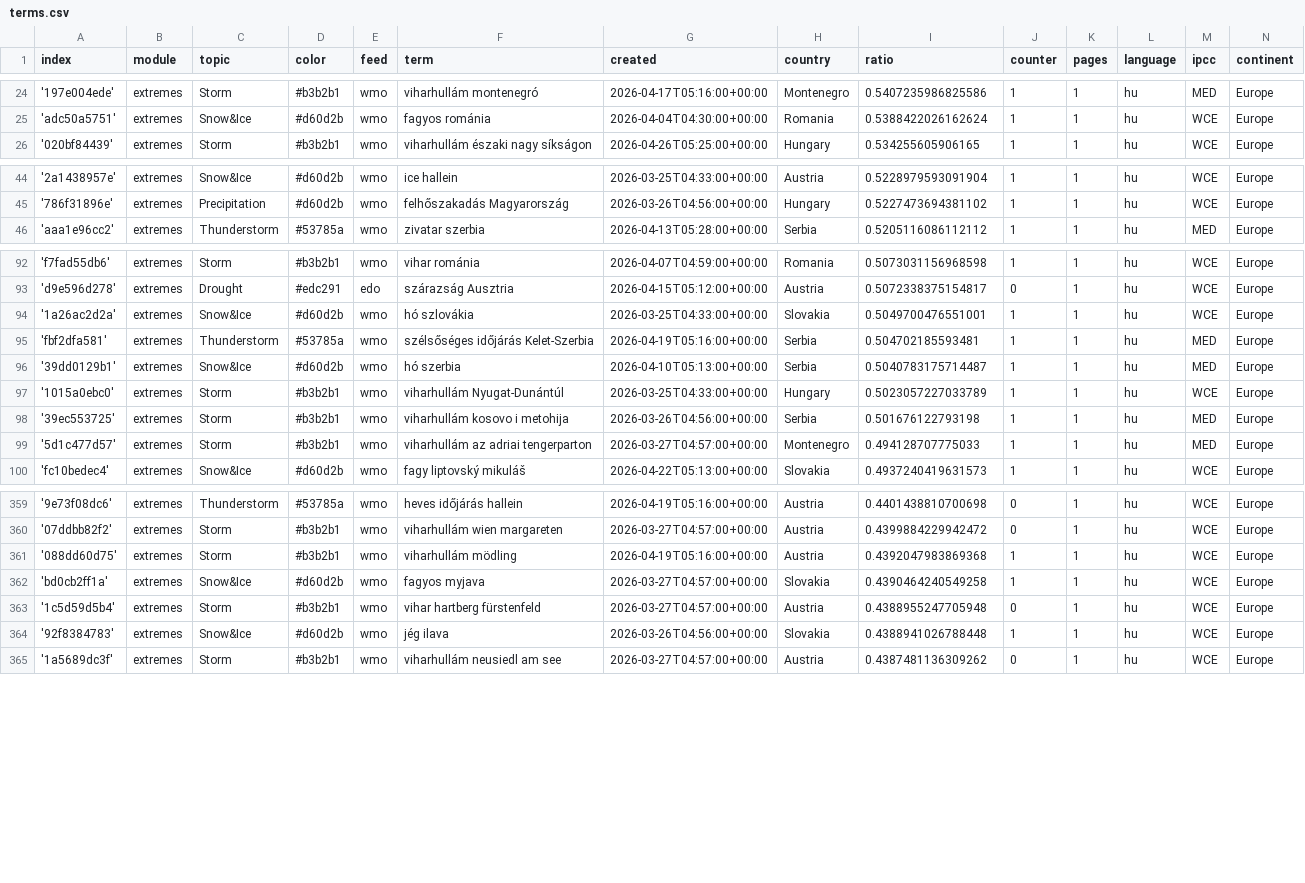
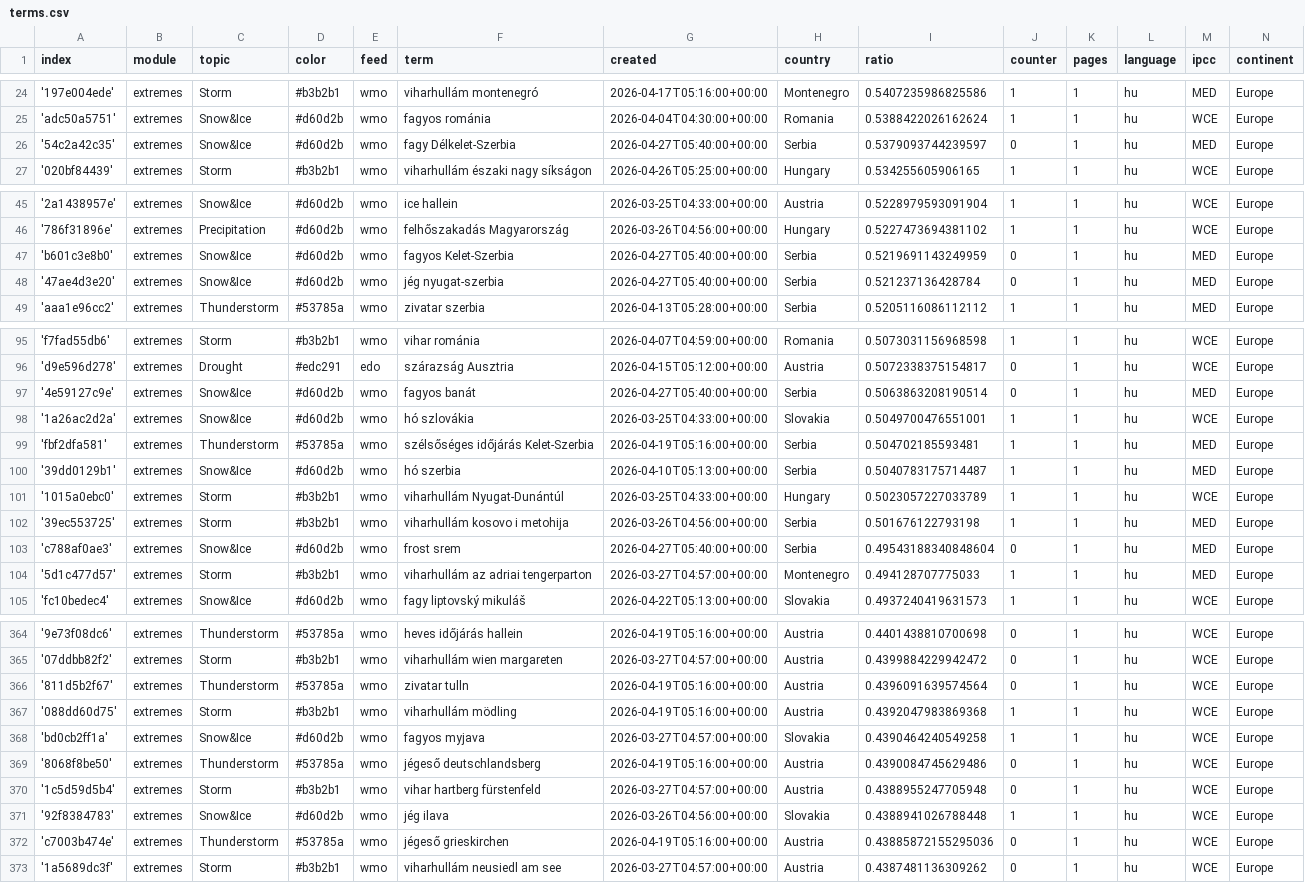
Before and after one commit to jens-news/hungarianExtremes, a CSV file: terms.csv, drawn as a sheet; only a part is shown, gaps mark what is left out; the diff covers the shown part only; the diff names each change by its address in the sheet, - before the commit and + after, or states it on an @@ line.

Commit message:
Commit from GitHub Actions (import:0.0)

```diff
--- a/terms.csv
+++ b/terms.csv
+row 26: '54c2a42c35' | extremes | Snow&Ice | #d60d2b | wmo | fagy Délkelet-Szerbia | 2026-04-27T05:40:00+00:00 | Serbia | 0.5379093744239597 | 0 | 1 | hu | MED | Europe
+row 47: 'b601c3e8b0' | extremes | Snow&Ice | #d60d2b | wmo | fagyos Kelet-Szerbia | 2026-04-27T05:40:00+00:00 | Serbia | 0.5219691143249959 | 0 | 1 | hu | MED | Europe
+row 48: '47ae4d3e20' | extremes | Snow&Ice | #d60d2b | wmo | jég nyugat-szerbia | 2026-04-27T05:40:00+00:00 | Serbia | 0.521237136428784 | 0 | 1 | hu | MED | Europe
+row 97: '4e59127c9e' | extremes | Snow&Ice | #d60d2b | wmo | fagyos banát | 2026-04-27T05:40:00+00:00 | Serbia | 0.5063863208190514 | 0 | 1 | hu | MED | Europe
+row 103: 'c788af0ae3' | extremes | Snow&Ice | #d60d2b | wmo | frost srem | 2026-04-27T05:40:00+00:00 | Serbia | 0.49543188340848604 | 0 | 1 | hu | MED | Europe
+row 366: '811d5b2f67' | extremes | Thunderstorm | #53785a | wmo | zivatar tulln | 2026-04-19T05:16:00+00:00 | Austria | 0.4396091639574564 | 0 | 1 | hu | WCE | Europe
+row 369: '8068f8be50' | extremes | Thunderstorm | #53785a | wmo | jégeső deutschlandsberg | 2026-04-19T05:16:00+00:00 | Austria | 0.4390084745629486 | 0 | 1 | hu | WCE | Europe
+row 372: 'c7003b474e' | extremes | Thunderstorm | #53785a | wmo | jégeső grieskirchen | 2026-04-19T05:16:00+00:00 | Austria | 0.43885872155295036 | 0 | 1 | hu | WCE | Europe
```
Also changed, not shown: 2 added rows and 9 edited cells elsewhere in this file.
